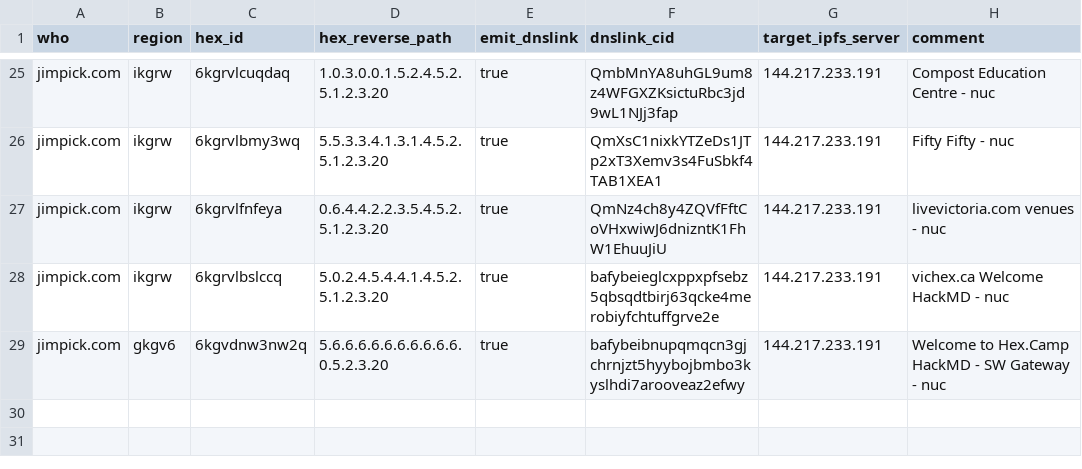
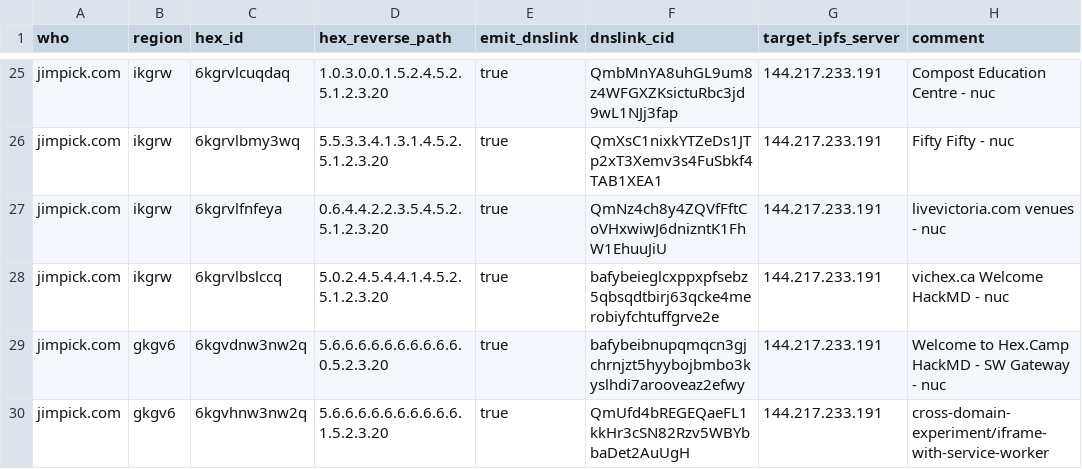
Before and after one commit to hexcamp/hexcamp-coredns, a CSV file: generator/sites/jim.csv, drawn as a sheet; only a part is shown, gaps mark what is left out.

Commit message:
Add cross-domain-experiment/iframe-with-service-worker

```diff
--- a/generator/sites/jim.csv
+++ b/generator/sites/jim.csv
@@ -29 +29,2 @@ jimpick.com,ikgrw,6kgrvlbslccq,5.0.2.4.5.4.4.1.4.5.2.5.1.2.3.20,true,bafybeieglc
 jimpick.com,gkgv6,6kgvdnw3nw2q,5.6.6.6.6.6.6.6.6.6.6.0.5.2.3.20,true,bafybeibnupqmqcn3gjchrnjzt5hyybojbmbo3kyslhdi7arooveaz2efwy,144.217.233.191,"Welcome to Hex.Camp HackMD - SW Gateway - nuc"
+jimpick.com,gkgv6,6kgvhnw3nw2q,5.6.6.6.6.6.6.6.6.6.6.1.5.2.3.20,true,QmUfd4bREGEQaeFL1kkHr3cSN82Rzv5WBYbbaDet2AuUgH,144.217.233.191,"cross-domain-experiment/iframe-with-service-worker"
```
Also changed, not shown: generator/communities/seahex/hex-camp-dev-sites.csv.
